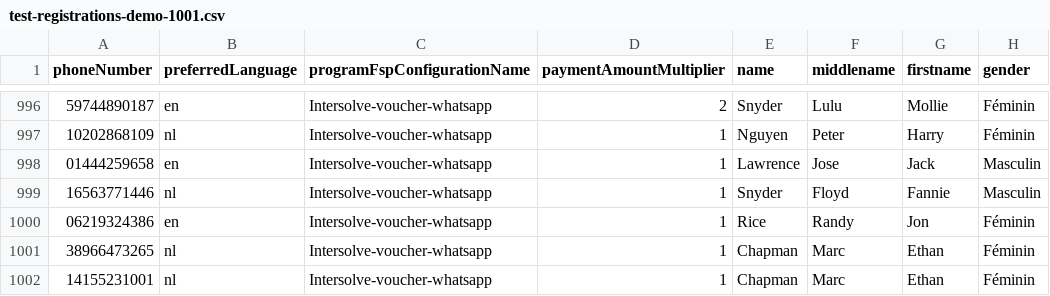
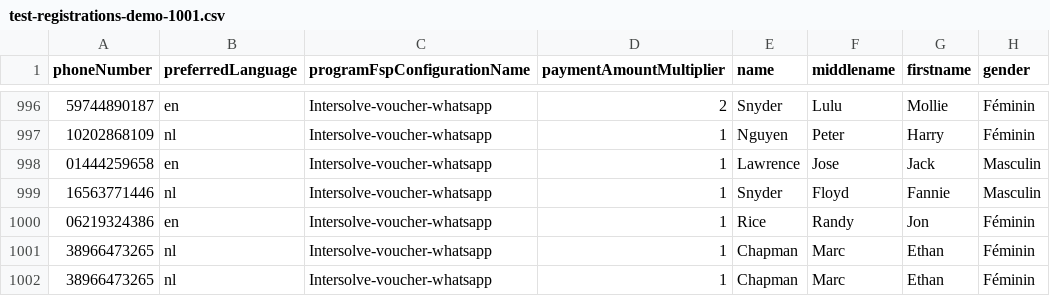
Before and after one commit to global-121/121-platform, a CSV file: e2e/test-registration-data/test-registrations-demo-1001.csv, drawn as a sheet; only a part is shown, gaps mark what is left out; the diff names each change by its address in the sheet, - before the commit and + after, or states it on an @@ line.

```diff
--- a/e2e/test-registration-data/test-registrations-demo-1001.csv
+++ b/e2e/test-registration-data/test-registrations-demo-1001.csv
-A1002 (phoneNumber): 14155231001
+A1002 (phoneNumber): 38966473265
```
Also changed, not shown: e2e/test-registration-data/test-registrations-PV.csv, 2 other files.
